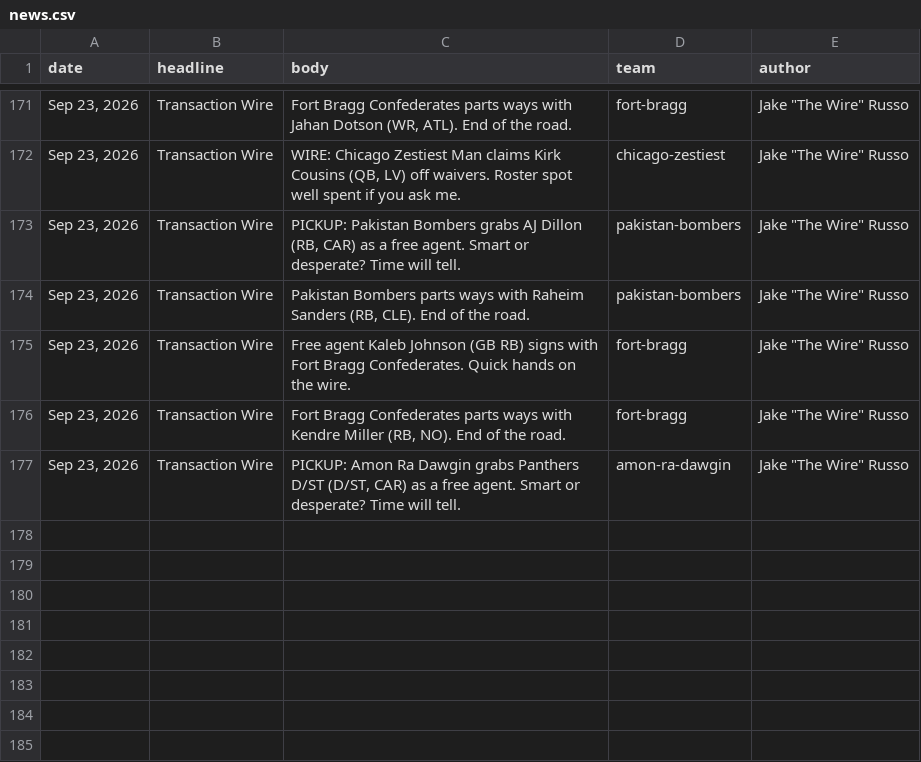
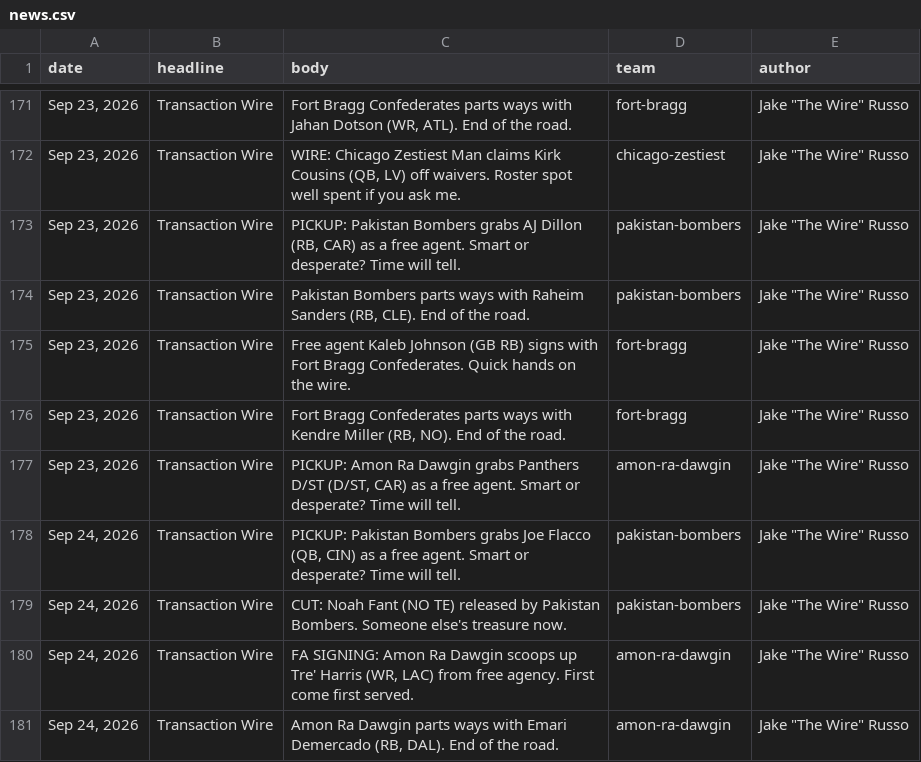
Before and after one commit to Scav-game/MakeFantasyGreatAgain, a CSV file: data/news.csv, drawn as a sheet; only a part is shown, gaps mark what is left out; the diff names each change by its address in the sheet, - before the commit and + after, or states it on an @@ line.

```diff
--- a/data/news.csv
+++ b/data/news.csv
+row 178: Sep 24, 2026 | Transaction Wire | PICKUP: Pakistan Bombers grabs Joe Flacco (QB, CIN) as a free agent. Smart or desperate? Time will tell. | pakistan-bombers | Jake "The Wire" Russo
+row 179: Sep 24, 2026 | Transaction Wire | CUT: Noah Fant (NO TE) released by Pakistan Bombers. Someone else's treasure now. | pakistan-bombers | Jake "The Wire" Russo
+row 180: Sep 24, 2026 | Transaction Wire | FA SIGNING: Amon Ra Dawgin scoops up Tre' Harris (WR, LAC) from free agency. First come first served. | amon-ra-dawgin | Jake "The Wire" Russo
+row 181: Sep 24, 2026 | Transaction Wire | Amon Ra Dawgin parts ways with Emari Demercado (RB, DAL). End of the road. | amon-ra-dawgin | Jake "The Wire" Russo
```
Also changed, not shown: data/rosters.csv, 2 other files.
